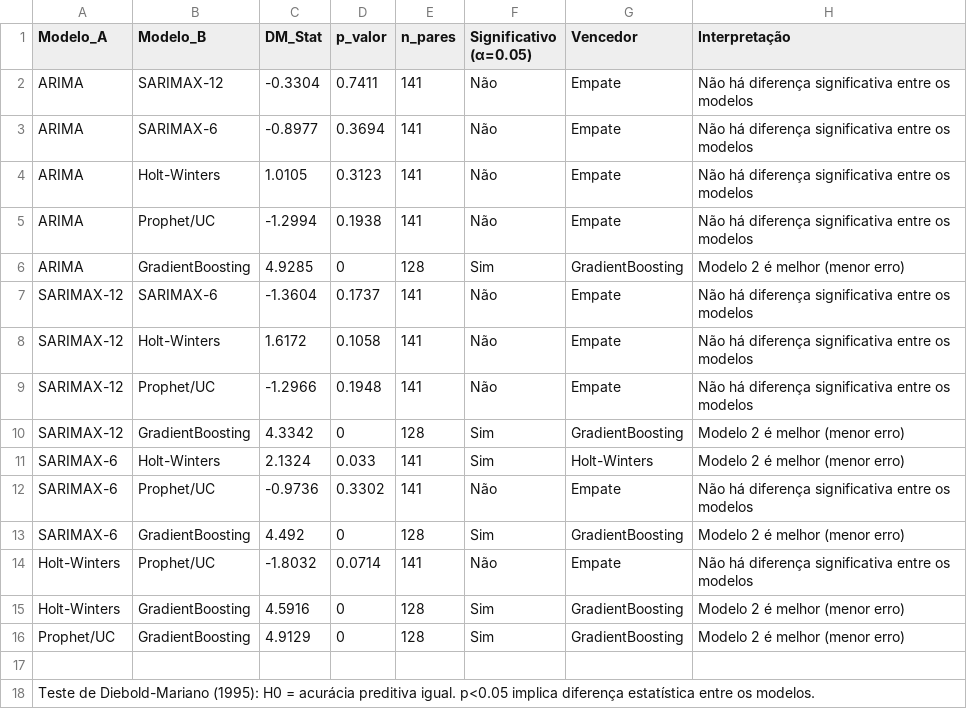
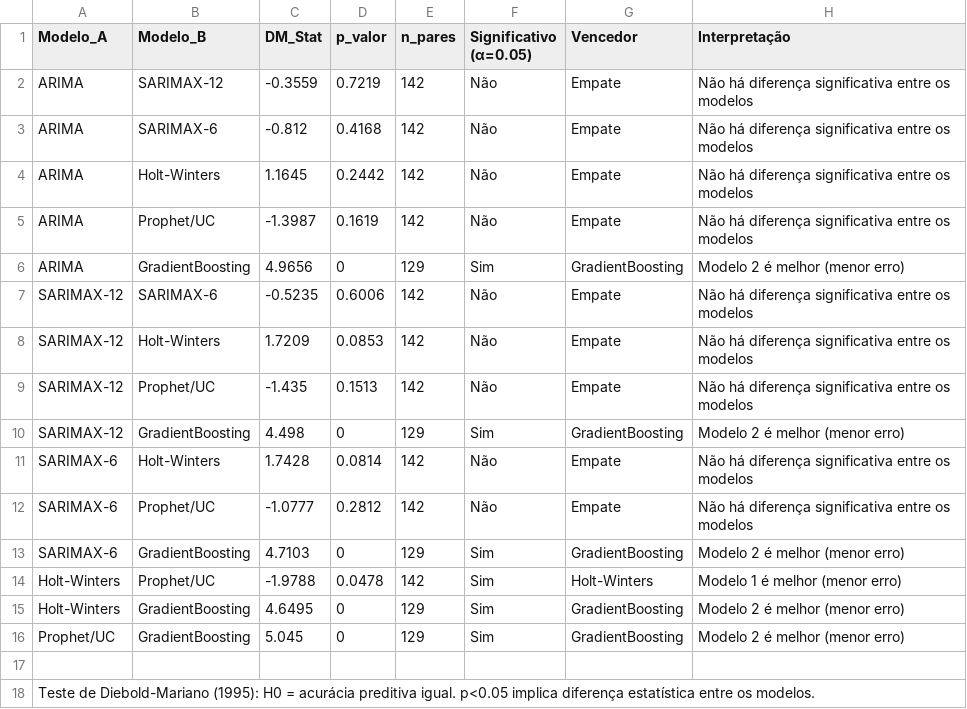
Before and after one commit to adinailson88/malha-previsao-chamados, a CSV file: dados_csv/previsao_diebold_mariano.csv, drawn as a sheet.

```diff
--- a/dados_csv/previsao_diebold_mariano.csv
+++ b/dados_csv/previsao_diebold_mariano.csv
@@ -1,17 +1,17 @@
 Modelo_A,Modelo_B,DM_Stat,p_valor,n_pares,Significativo (α=0.05),Vencedor,Interpretação
-ARIMA,SARIMAX-12,-0.3304,0.7411,141,Não,Empate,Não há diferença significativa entre os modelos
-ARIMA,SARIMAX-6,-0.8977,0.3694,141,Não,Empate,Não há diferença significativa entre os modelos
-ARIMA,Holt-Winters,1.0105,0.3123,141,Não,Empate,Não há diferença significativa entre os modelos
-ARIMA,Prophet/UC,-1.2994,0.1938,141,Não,Empate,Não há diferença significativa entre os modelos
-ARIMA,GradientBoosting,4.9285,0,128,Sim,GradientBoosting,Modelo 2 é melhor (menor erro)
-SARIMAX-12,SARIMAX-6,-1.3604,0.1737,141,Não,Empate,Não há diferença significativa entre os modelos
-SARIMAX-12,Holt-Winters,1.6172,0.1058,141,Não,Empate,Não há diferença significativa entre os modelos
-SARIMAX-12,Prophet/UC,-1.2966,0.1948,141,Não,Empate,Não há diferença significativa entre os modelos
-SARIMAX-12,GradientBoosting,4.3342,0,128,Sim,GradientBoosting,Modelo 2 é melhor (menor erro)
-SARIMAX-6,Holt-Winters,2.1324,0.033,141,Sim,Holt-Winters,Modelo 2 é melhor (menor erro)
-SARIMAX-6,Prophet/UC,-0.9736,0.3302,141,Não,Empate,Não há diferença significativa entre os modelos
-SARIMAX-6,GradientBoosting,4.492,0,128,Sim,GradientBoosting,Modelo 2 é melhor (menor erro)
-Holt-Winters,Prophet/UC,-1.8032,0.0714,141,Não,Empate,Não há diferença significativa entre os modelos
-Holt-Winters,GradientBoosting,4.5916,0,128,Sim,GradientBoosting,Modelo 2 é melhor (menor erro)
-Prophet/UC,GradientBoosting,4.9129,0,128,Sim,GradientBoosting,Modelo 2 é melhor (menor erro)
+ARIMA,SARIMAX-12,-0.3559,0.7219,142,Não,Empate,Não há diferença significativa entre os modelos
+ARIMA,SARIMAX-6,-0.812,0.4168,142,Não,Empate,Não há diferença significativa entre os modelos
+ARIMA,Holt-Winters,1.1645,0.2442,142,Não,Empate,Não há diferença significativa entre os modelos
+ARIMA,Prophet/UC,-1.3987,0.1619,142,Não,Empate,Não há diferença significativa entre os modelos
+ARIMA,GradientBoosting,4.9656,0,129,Sim,GradientBoosting,Modelo 2 é melhor (menor erro)
+SARIMAX-12,SARIMAX-6,-0.5235,0.6006,142,Não,Empate,Não há diferença significativa entre os modelos
+SARIMAX-12,Holt-Winters,1.7209,0.0853,142,Não,Empate,Não há diferença significativa entre os modelos
+SARIMAX-12,Prophet/UC,-1.435,0.1513,142,Não,Empate,Não há diferença significativa entre os modelos
+SARIMAX-12,GradientBoosting,4.498,0,129,Sim,GradientBoosting,Modelo 2 é melhor (menor erro)
+SARIMAX-6,Holt-Winters,1.7428,0.0814,142,Não,Empate,Não há diferença significativa entre os modelos
+SARIMAX-6,Prophet/UC,-1.0777,0.2812,142,Não,Empate,Não há diferença significativa entre os modelos
+SARIMAX-6,GradientBoosting,4.7103,0,129,Sim,GradientBoosting,Modelo 2 é melhor (menor erro)
+Holt-Winters,Prophet/UC,-1.9788,0.0478,142,Sim,Holt-Winters,Modelo 1 é melhor (menor erro)
+Holt-Winters,GradientBoosting,4.6495,0,129,Sim,GradientBoosting,Modelo 2 é melhor (menor erro)
+Prophet/UC,GradientBoosting,5.045,0,129,Sim,GradientBoosting,Modelo 2 é melhor (menor erro)
 ,,,,,,,
```
Also changed, not shown: dados_csv/contexto_sazonal.csv, dados_csv/previsao_crps_multicriterio.csv, 20 other files.
